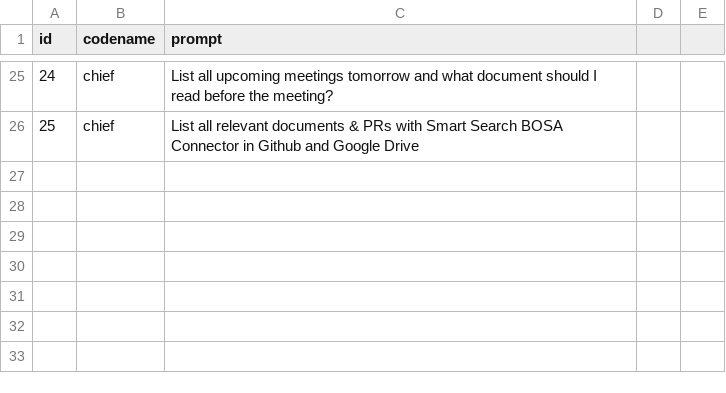
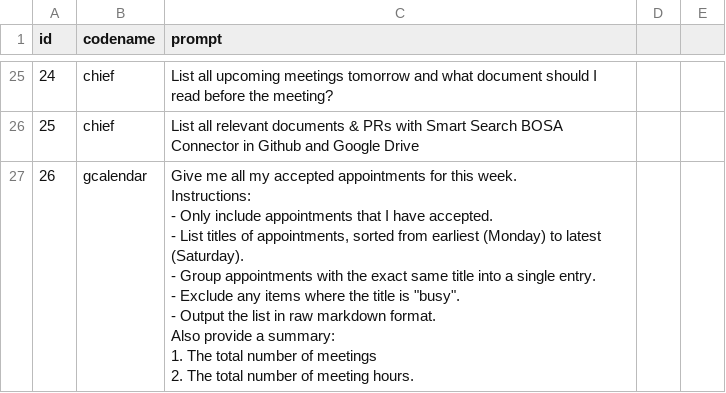
Before and after one commit to michaellhans-glair/aip-sdk-script, a CSV file: data/test_cases.csv, drawn as a sheet; only a part is shown, gaps mark what is left out; ↵ is a line break in a cell; the diff names each change by its address in the sheet, - before the commit and + after, or states it on an @@ line.

```diff
--- a/data/test_cases.csv
+++ b/data/test_cases.csv
+row 27: 26 | gcalendar | Give me all my accepted appointments for this week. ↵ Instructions: ↵ - Only include appointments that I have accepted. ↵ - List titles of appointments, sorted from earliest (Monday) to latest (Saturday). ↵ - Group appointments with the exact same title into a single entry. ↵ - Exclude any items where the title is "busy". ↵ - Output the list in raw markdown format. ↵ Also provide a summary: ↵ 1. The total number of meetings ↵ 2. The total number of meeting hours.
```
Also changed, not shown: 4 other files.
